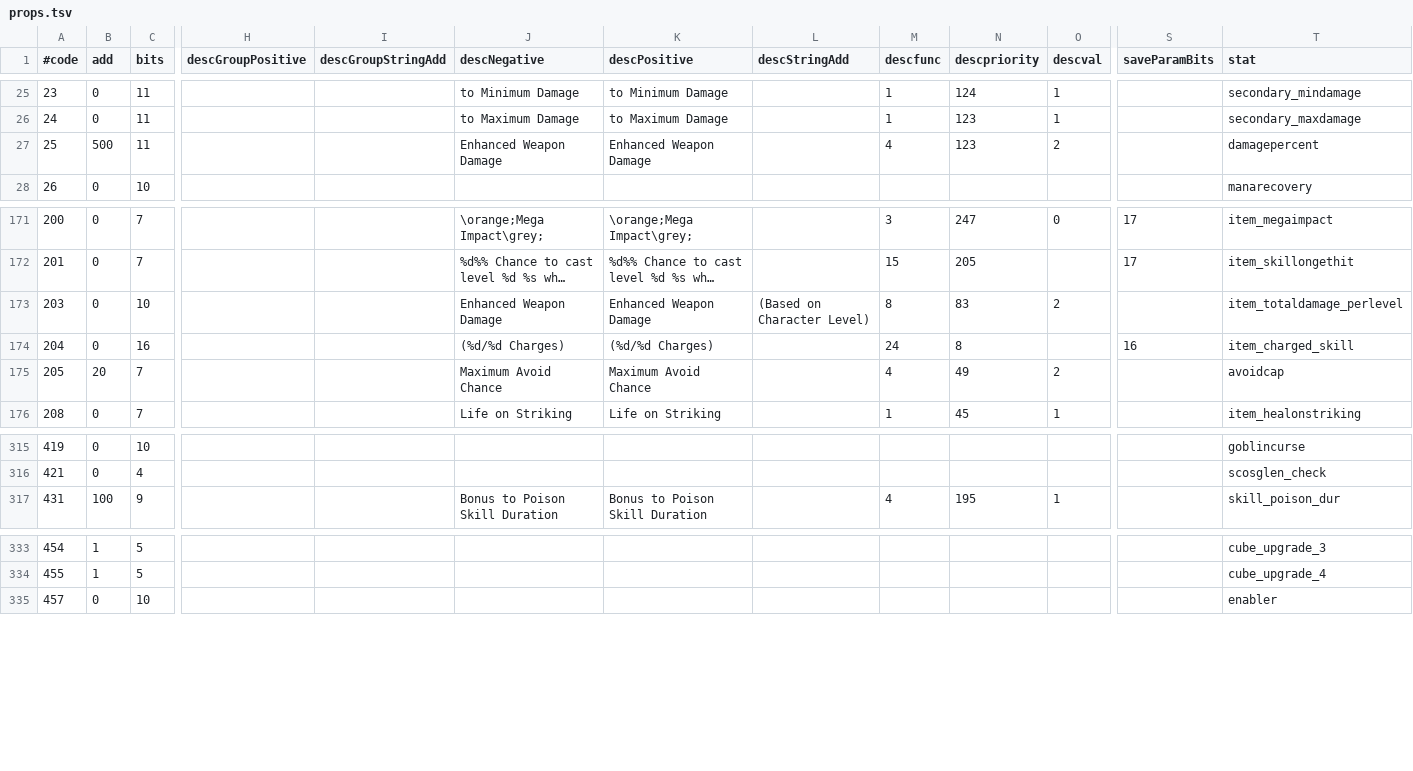
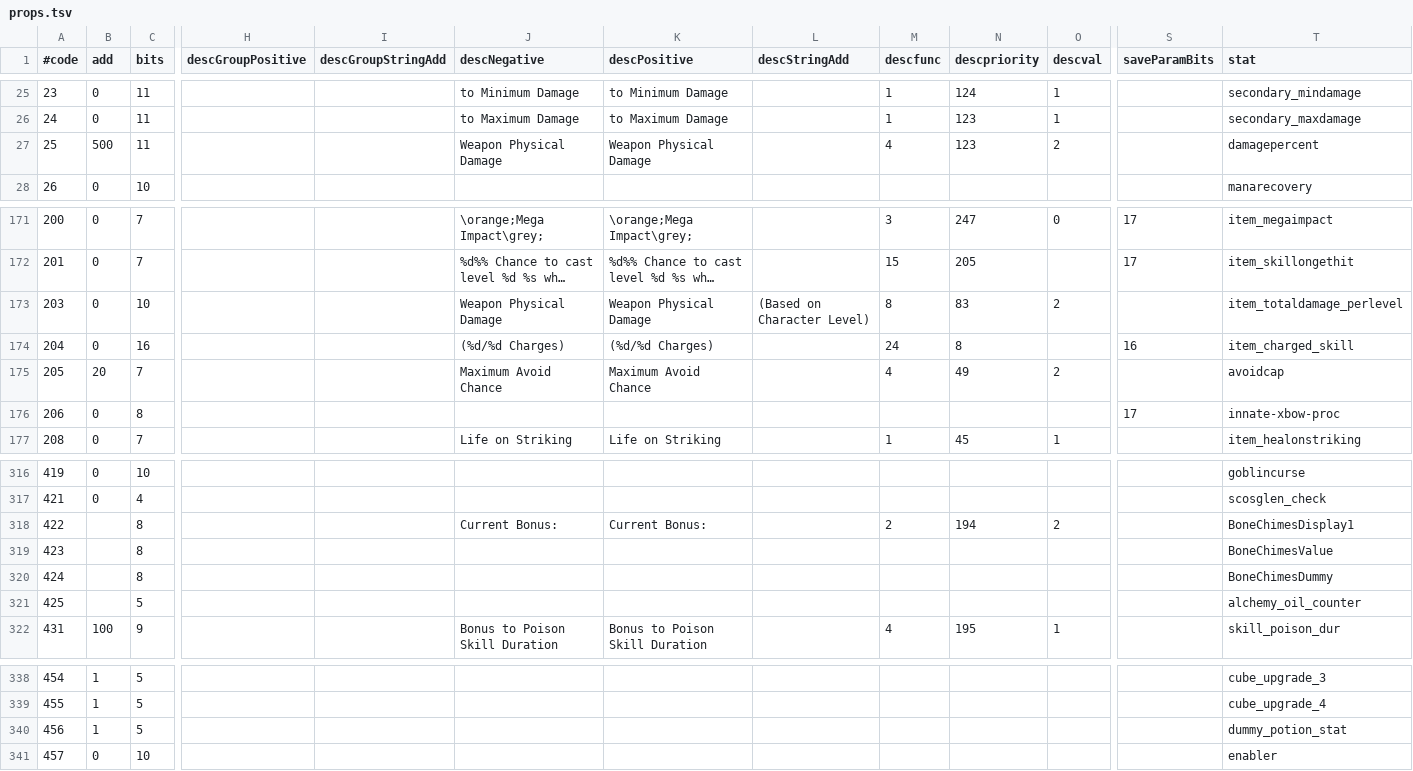
Before and after one commit to kambala-decapitator/MedianXLOfflineTools, a TSV file: utils/txt_parser/generated/en/props.tsv, drawn as a sheet; only a part is shown, gaps mark what is left out; long unchanged cells end in …; rows hold the shown columns only; the diff names each change by its address in the sheet, - before the commit and + after, or states it on an @@ line.

```diff
--- a/utils/txt_parser/generated/en/props.tsv
+++ b/utils/txt_parser/generated/en/props.tsv
-J27 (descNegative): Enhanced Weapon Damage
+J27 (descNegative): Weapon Physical Damage
-K27 (descPositive): Enhanced Weapon Damage
+K27 (descPositive): Weapon Physical Damage
-J173 (descNegative): Enhanced Weapon Damage
+J173 (descNegative): Weapon Physical Damage
-K173 (descPositive): Enhanced Weapon Damage
+K173 (descPositive): Weapon Physical Damage
+row 176: 206 | 0 | 8 |  |  |  |  |  |  |  |  | 17 | innate-xbow-proc
+row 318: 422 |  | 8 |  |  | Current Bonus: | Current Bonus: |  | 2 | 194 | 2 |  | BoneChimesDisplay1
+row 319: 423 |  | 8 |  |  |  |  |  |  |  |  |  | BoneChimesValue
+row 320: 424 |  | 8 |  |  |  |  |  |  |  |  |  | BoneChimesDummy
+row 321: 425 |  | 5 |  |  |  |  |  |  |  |  |  | alchemy_oil_counter
+row 340: 456 | 1 | 5 |  |  |  |  |  |  |  |  |  | dummy_potion_stat
```
Also changed, not shown: utils/txt_parser/generated/en/items.tsv, utils/txt_parser/generated/en/uniques.tsv, 32 other files.
